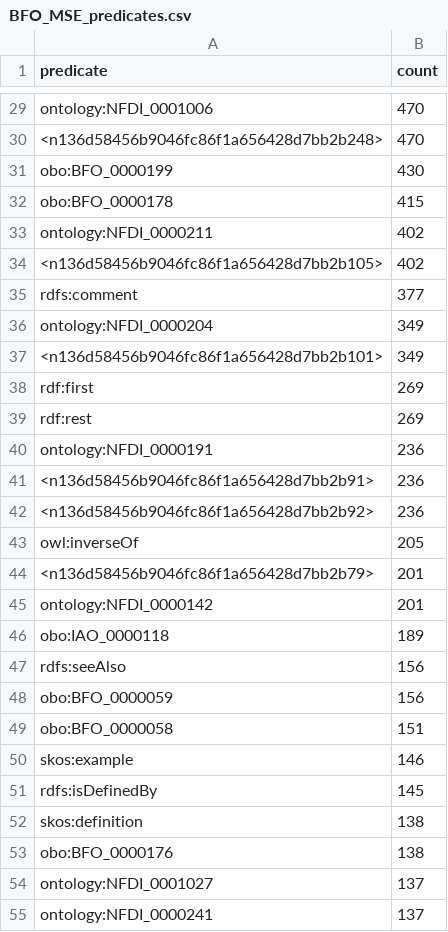
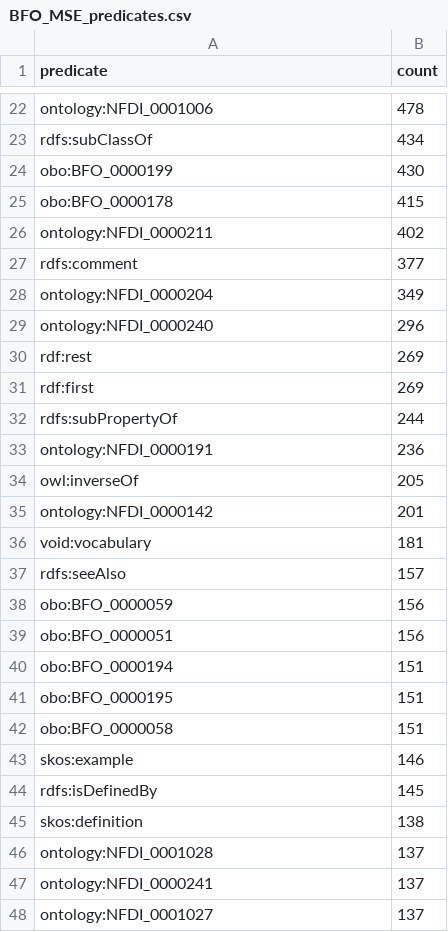
Before and after one commit to ISE-FIZKarlsruhe/matwerk, a CSV file: data/compare_kgs/BFO_MSE_predicates.csv, drawn as a sheet; only a part is shown, gaps mark what is left out; removed rows and columns are numbered as before the commit, all else as after; the diff covers the shown part only; the diff names each change by its address in the sheet, - before the commit and + after, or states it on an @@ line.

```diff
--- a/data/compare_kgs/BFO_MSE_predicates.csv
+++ b/data/compare_kgs/BFO_MSE_predicates.csv
-B22 (count): 470
+B22 (count): 478
-row 30: <n136d58456b9046fc86f1a656428d7bb2b248> | 470
+row 23: rdfs:subClassOf | 434
-row 34: <n136d58456b9046fc86f1a656428d7bb2b105> | 402
-row 37: <n136d58456b9046fc86f1a656428d7bb2b101> | 349
+row 29: ontology:NFDI_0000240 | 296
@@ row 39 moved to row 30: rdf:rest @@
+row 32: rdfs:subPropertyOf | 244
-row 41: <n136d58456b9046fc86f1a656428d7bb2b91> | 236
-row 42: <n136d58456b9046fc86f1a656428d7bb2b92> | 236
-row 44: <n136d58456b9046fc86f1a656428d7bb2b79> | 201
-row 46: obo:IAO_0000118 | 189
+row 36: void:vocabulary | 181
-B37 (count): 156
+B37 (count): 157
+row 39: obo:BFO_0000051 | 156
+row 40: obo:BFO_0000194 | 151
+row 41: obo:BFO_0000195 | 151
-row 53: obo:BFO_0000176 | 138
@@ row 57 moved to row 46: ontology:NFDI_0001028 @@
@@ row 55 moved to row 47: ontology:NFDI_0000241 @@
```
Also changed, not shown: 24 added rows, 37 removed rows, 17 moved rows and 14 edited cells elsewhere in this file, data/compare_kgs/BFO_MSE_constructs.csv, data/compare_kgs/BFO_MSE_types.csv, 36 other files.
